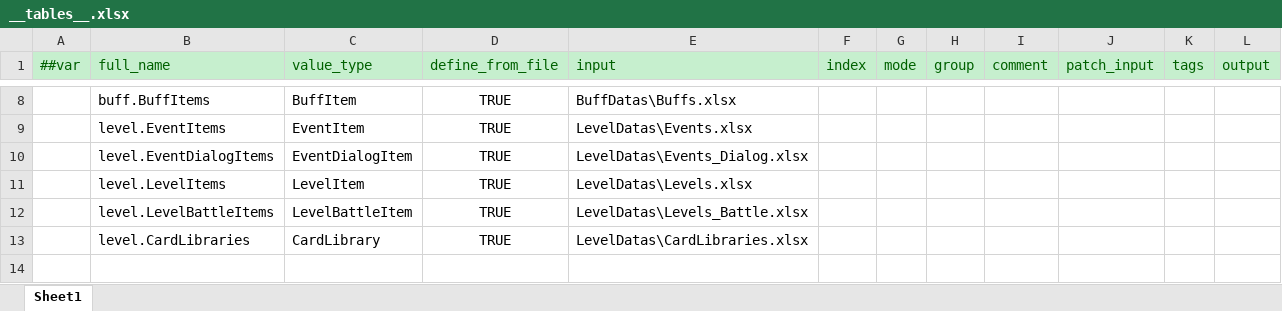
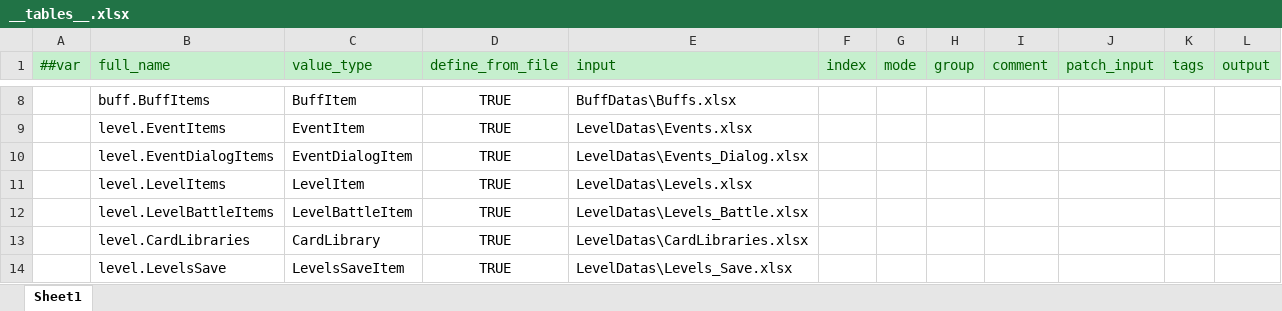
Before and after one commit to genpai-impact/genpai, an Excel workbook: Luban/Configs/Datas/__tables__.xlsx, sheet Sheet1, drawn as a sheet; only a part is shown, gaps mark what is left out; values as stored, in another font and other column widths than the file's, no borders; the diff names each change by its address in the sheet, - before the commit and + after, or states it on an @@ line.

```diff
--- a/Luban/Configs/Datas/__tables__.xlsx (sheet Sheet1)
+++ b/Luban/Configs/Datas/__tables__.xlsx (sheet Sheet1)
+row 14:  | level.LevelsSave | LevelsSaveItem | TRUE | LevelDatas\Levels_Save.xlsx
```
Also changed, not shown: Luban/Configs/Datas/LevelDatas/Levels.xlsx, 8 other files.
